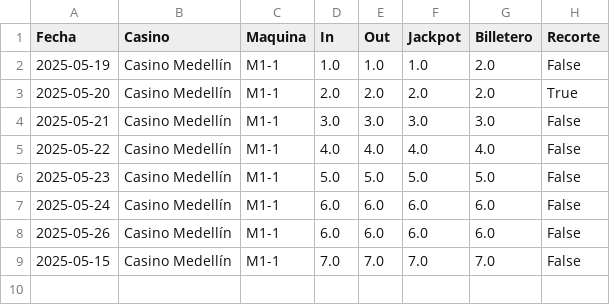
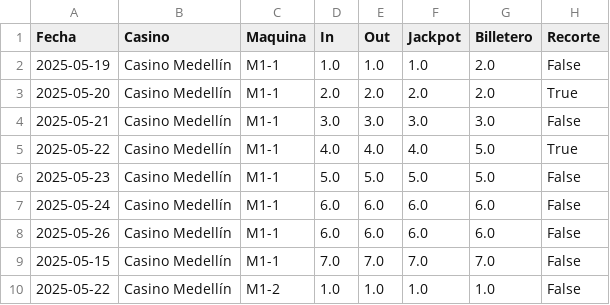
Before and after one commit to Psanti-gif/Casino_Proyecto, a CSV file: backend/app/modules/registro_contadores/registros.csv, drawn as a sheet.

```diff
--- a/backend/app/modules/registro_contadores/registros.csv
+++ b/backend/app/modules/registro_contadores/registros.csv
@@ -4,3 +4,3 @@ Fecha,Casino,Maquina,In,Out,Jackpot,Billetero,Recorte
 2025-05-21,Casino Medellín,M1-1,3.0,3.0,3.0,3.0,False
-2025-05-22,Casino Medellín,M1-1,4.0,4.0,4.0,4.0,False
+2025-05-22,Casino Medellín,M1-1,4.0,4.0,4.0,5.0,True
 2025-05-23,Casino Medellín,M1-1,5.0,5.0,5.0,5.0,False
@@ -9 +9,2 @@ Fecha,Casino,Maquina,In,Out,Jackpot,Billetero,Recorte
 2025-05-15,Casino Medellín,M1-1,7.0,7.0,7.0,7.0,False
+2025-05-22,Casino Medellín,M1-2,1.0,1.0,1.0,1.0,False
```
Also changed, not shown: backend/app/modules/cuadre_maquina/utilidad_final.csv, 4 other files.
